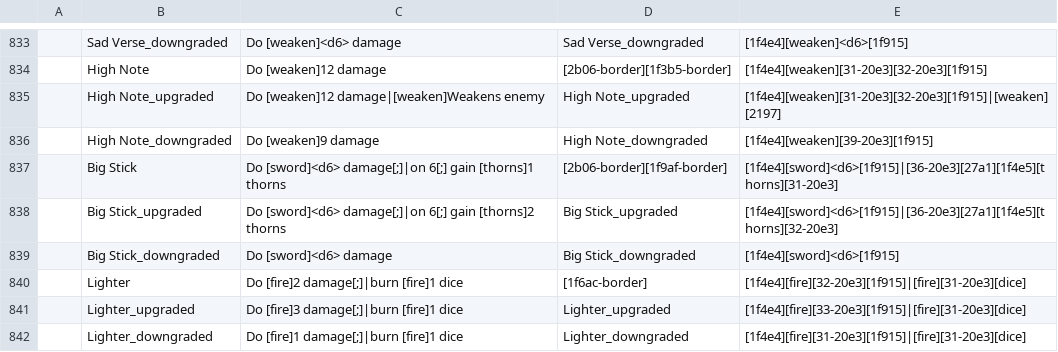
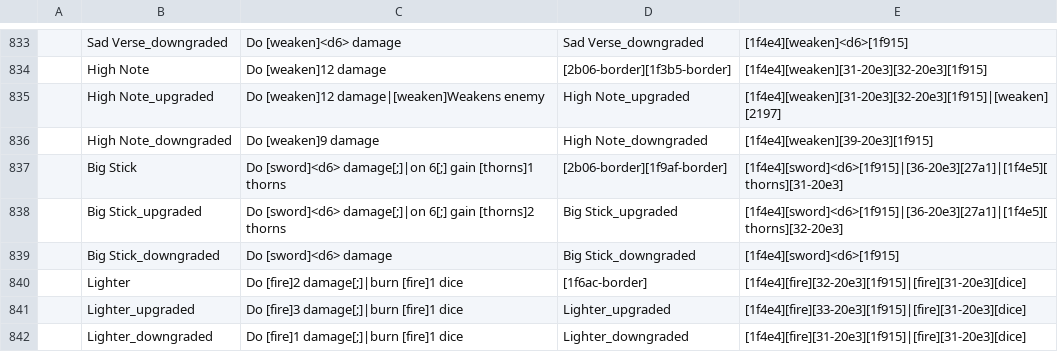
Before and after one commit to plokmijnuhby/EmojiDungeons, a CSV file: emoji/data/text/locale/en/equipment.csv, drawn as a sheet; only a part is shown, gaps mark what is left out; the diff covers the shown part only; the diff names each change by its address in the sheet, - before the commit and + after, or states it on an @@ line.

Commit message:
Fix translations of text with "on" and "if"

```diff
--- a/emoji/data/text/locale/en/equipment.csv
+++ b/emoji/data/text/locale/en/equipment.csv
-E837: [1f4e4][sword]<d6>[1f915]|[36-20e3][27a1][1f4e5][thorns][31-20e3]
+E837: [1f4e4][sword]<d6>[1f915]|[36-20e3][27a1]|[1f4e5][thorns][31-20e3]
-E838: [1f4e4][sword]<d6>[1f915]|[36-20e3][27a1][1f4e5][thorns][32-20e3]
+E838: [1f4e4][sword]<d6>[1f915]|[36-20e3][27a1]|[1f4e5][thorns][32-20e3]
```
Also changed, not shown: 40 edited cells elsewhere in this file, emoji/translate_data/regexes.csv, emoji/translate_data/template-equipment.csv, 12 other files.
